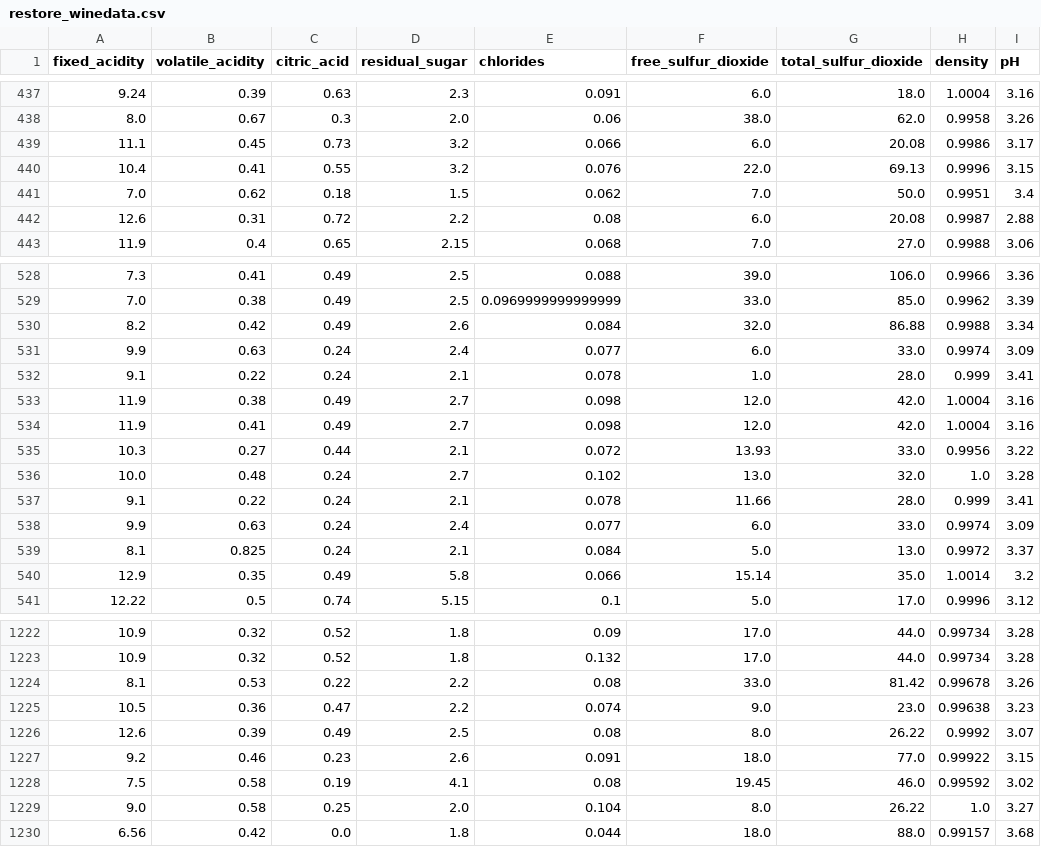
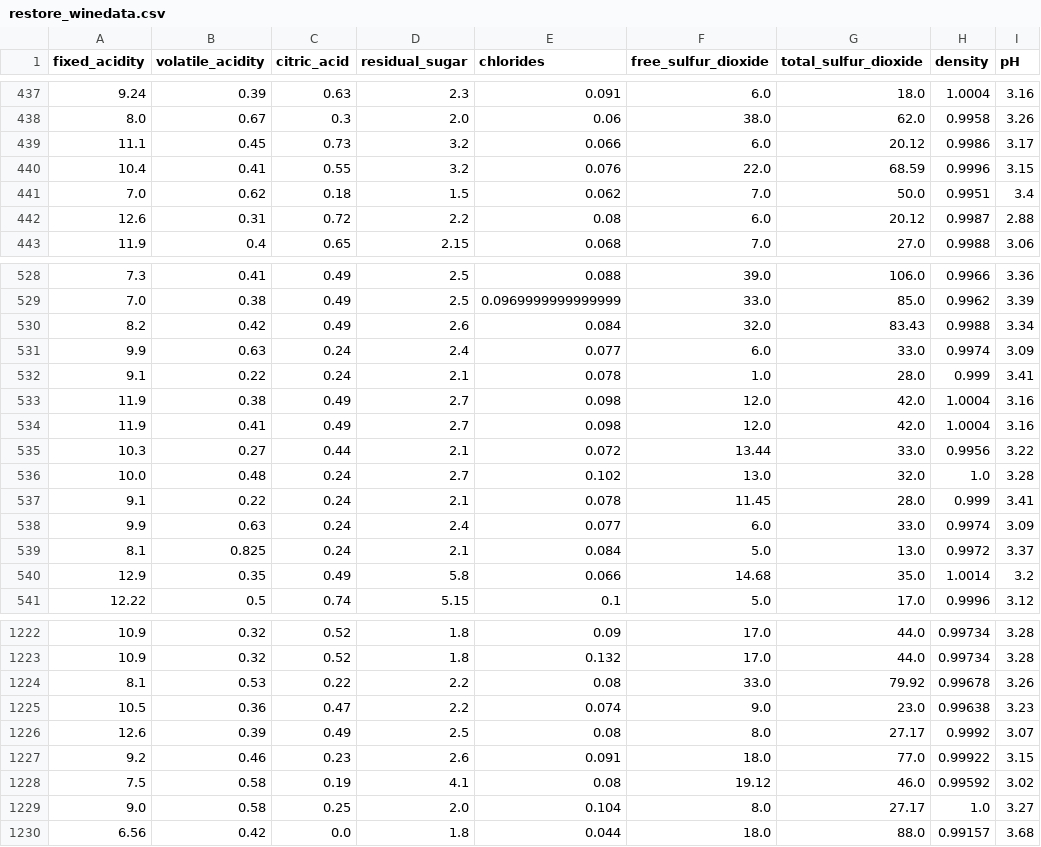
Before and after one commit to gonarec/WineDetector_Python_Project, a CSV file: restore_winedata.csv, drawn as a sheet; only a part is shown, gaps mark what is left out; the diff covers the shown part only; the diff names each change by its address in the sheet, - before the commit and + after, or states it on an @@ line.

```diff
--- a/restore_winedata.csv
+++ b/restore_winedata.csv
-G439 (total_sulfur_dioxide): 20.08
+G439 (total_sulfur_dioxide): 20.12
-G440 (total_sulfur_dioxide): 69.13
+G440 (total_sulfur_dioxide): 68.59
-G442 (total_sulfur_dioxide): 20.08
+G442 (total_sulfur_dioxide): 20.12
-G530 (total_sulfur_dioxide): 86.88
+G530 (total_sulfur_dioxide): 83.43
-F535 (free_sulfur_dioxide): 13.93
+F535 (free_sulfur_dioxide): 13.44
-F537 (free_sulfur_dioxide): 11.66
+F537 (free_sulfur_dioxide): 11.45
-F540 (free_sulfur_dioxide): 15.14
+F540 (free_sulfur_dioxide): 14.68
-G1224 (total_sulfur_dioxide): 81.42
+G1224 (total_sulfur_dioxide): 79.92
-G1226 (total_sulfur_dioxide): 26.22
+G1226 (total_sulfur_dioxide): 27.17
-F1228 (free_sulfur_dioxide): 19.45
+F1228 (free_sulfur_dioxide): 19.12
-G1229 (total_sulfur_dioxide): 26.22
+G1229 (total_sulfur_dioxide): 27.17
```
Also changed, not shown: 124 edited cells elsewhere in this file, 1 other file.
